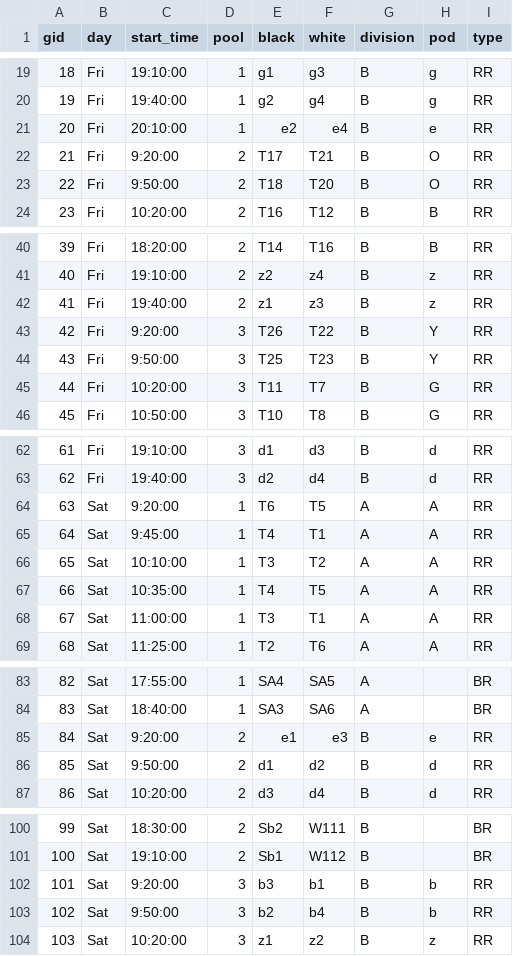
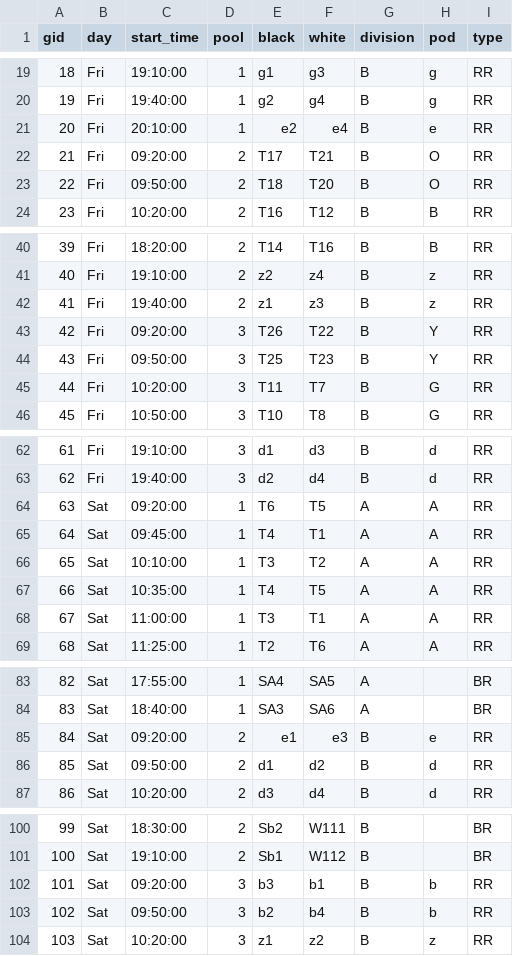
Before and after one commit to uwhscores/scoreboard, a CSV file: schedule.csv, drawn as a sheet; only a part is shown, gaps mark what is left out; the diff covers the shown part only.

```diff
--- a/schedule.csv
+++ b/schedule.csv
@@ -21,4 +21,4 @@ gid,day,start_time,pool,black,white,division,pod,type
 20,Fri,20:10:00,1,e2,e4,B,e,RR
-21,Fri,9:20:00,2,T17,T21,B,O,RR
-22,Fri,9:50:00,2,T18,T20,B,O,RR
+21,Fri,09:20:00,2,T17,T21,B,O,RR
+22,Fri,09:50:00,2,T18,T20,B,O,RR
 23,Fri,10:20:00,2,T16,T12,B,B,RR
@@ -42,4 +42,4 @@ gid,day,start_time,pool,black,white,division,pod,type
 41,Fri,19:40:00,2,z1,z3,B,z,RR
-42,Fri,9:20:00,3,T26,T22,B,Y,RR
-43,Fri,9:50:00,3,T25,T23,B,Y,RR
+42,Fri,09:20:00,3,T26,T22,B,Y,RR
+43,Fri,09:50:00,3,T25,T23,B,Y,RR
 44,Fri,10:20:00,3,T11,T7,B,G,RR
@@ -63,4 +63,4 @@ gid,day,start_time,pool,black,white,division,pod,type
 62,Fri,19:40:00,3,d2,d4,B,d,RR
-63,Sat,9:20:00,1,T6,T5,A,A,RR
-64,Sat,9:45:00,1,T4,T1,A,A,RR
+63,Sat,09:20:00,1,T6,T5,A,A,RR
+64,Sat,09:45:00,1,T4,T1,A,A,RR
 65,Sat,10:10:00,1,T3,T2,A,A,RR
@@ -84,4 +84,4 @@ gid,day,start_time,pool,black,white,division,pod,type
 83,Sat,18:40:00,1,SA3,SA6,A,,BR
-84,Sat,9:20:00,2,e1,e3,B,e,RR
-85,Sat,9:50:00,2,d1,d2,B,d,RR
+84,Sat,09:20:00,2,e1,e3,B,e,RR
+85,Sat,09:50:00,2,d1,d2,B,d,RR
 86,Sat,10:20:00,2,d3,d4,B,d,RR
@@ -101,4 +101,4 @@ gid,day,start_time,pool,black,white,division,pod,type
 100,Sat,19:10:00,2,Sb1,W112,B,,BR
-101,Sat,9:20:00,3,b3,b1,B,b,RR
-102,Sat,9:50:00,3,b2,b4,B,b,RR
+101,Sat,09:20:00,3,b3,b1,B,b,RR
+102,Sat,09:50:00,3,b2,b4,B,b,RR
 103,Sat,10:20:00,3,z1,z2,B,z,RR
```
Also changed, not shown: 14 edited cells elsewhere in this file, 1 other file.
